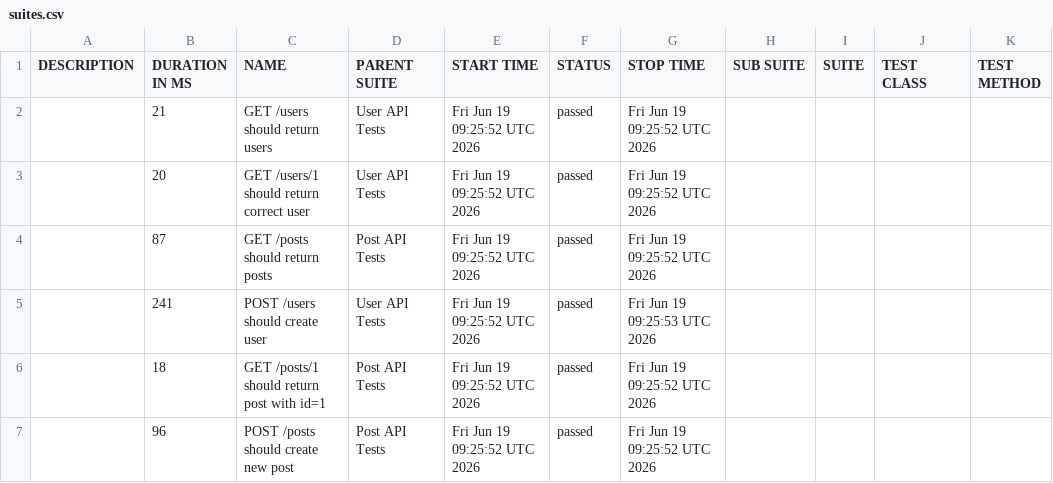
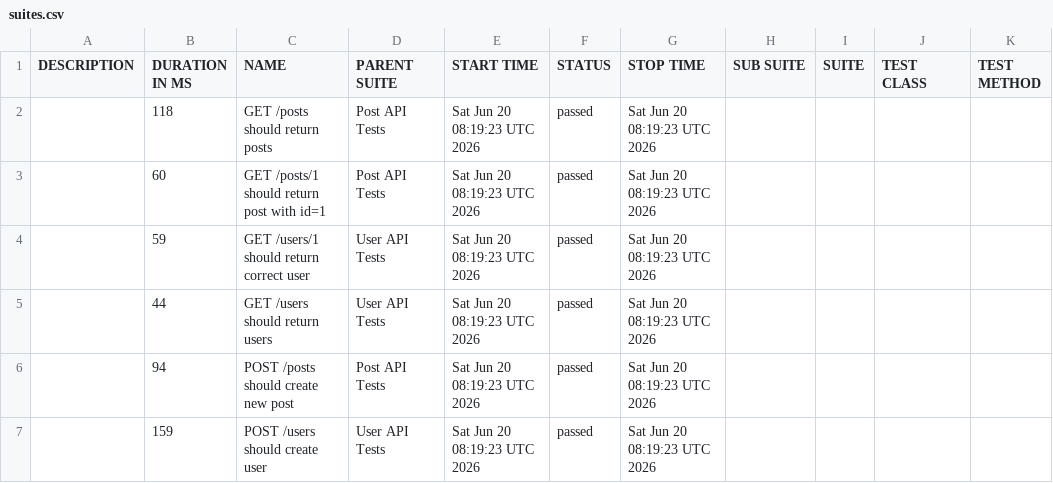
Before and after one commit to AnhAutomationTester/API_Automation_Mocha, a CSV file: data/suites.csv, drawn as a sheet.

```diff
--- a/data/suites.csv
+++ b/data/suites.csv
@@ -1,7 +1,7 @@
 "DESCRIPTION","DURATION IN MS","NAME","PARENT SUITE","START TIME","STATUS","STOP TIME","SUB SUITE","SUITE","TEST CLASS","TEST METHOD"
-"","21","GET /users should return users","User API Tests","Fri Jun 19 09:25:52 UTC 2026","passed","Fri Jun 19 09:25:52 UTC 2026","","","",""
-"","20","GET /users/1 should return correct user","User API Tests","Fri Jun 19 09:25:52 UTC 2026","passed","Fri Jun 19 09:25:52 UTC 2026","","","",""
-"","87","GET /posts should return posts","Post API Tests","Fri Jun 19 09:25:52 UTC 2026","passed","Fri Jun 19 09:25:52 UTC 2026","","","",""
-"","241","POST /users should create user","User API Tests","Fri Jun 19 09:25:52 UTC 2026","passed","Fri Jun 19 09:25:53 UTC 2026","","","",""
-"","18","GET /posts/1 should return post with id=1","Post API Tests","Fri Jun 19 09:25:52 UTC 2026","passed","Fri Jun 19 09:25:52 UTC 2026","","","",""
-"","96","POST /posts should create new post","Post API Tests","Fri Jun 19 09:25:52 UTC 2026","passed","Fri Jun 19 09:25:52 UTC 2026","","","",""
+"","118","GET /posts should return posts","Post API Tests","Sat Jun 20 08:19:23 UTC 2026","passed","Sat Jun 20 08:19:23 UTC 2026","","","",""
+"","60","GET /posts/1 should return post with id=1","Post API Tests","Sat Jun 20 08:19:23 UTC 2026","passed","Sat Jun 20 08:19:23 UTC 2026","","","",""
+"","59","GET /users/1 should return correct user","User API Tests","Sat Jun 20 08:19:23 UTC 2026","passed","Sat Jun 20 08:19:23 UTC 2026","","","",""
+"","44","GET /users should return users","User API Tests","Sat Jun 20 08:19:23 UTC 2026","passed","Sat Jun 20 08:19:23 UTC 2026","","","",""
+"","94","POST /posts should create new post","Post API Tests","Sat Jun 20 08:19:23 UTC 2026","passed","Sat Jun 20 08:19:23 UTC 2026","","","",""
+"","159","POST /users should create user","User API Tests","Sat Jun 20 08:19:23 UTC 2026","passed","Sat Jun 20 08:19:23 UTC 2026","","","",""
```
Also changed, not shown: 50 other files.
